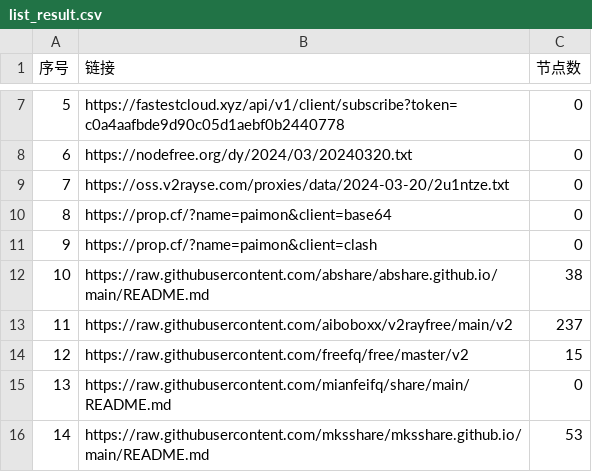
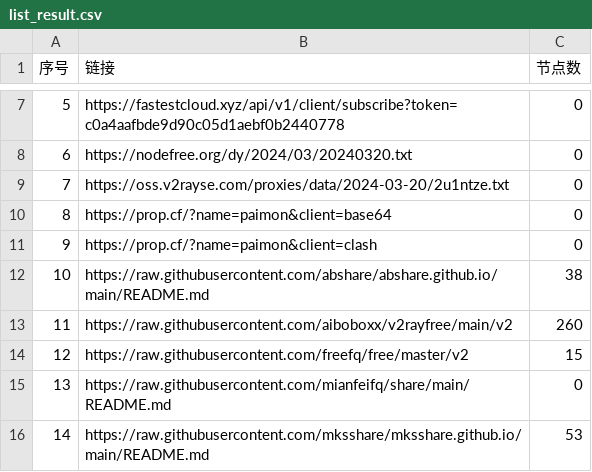
Before and after one commit to liuhtt/AutoMergePublicNodes, a CSV file: list_result.csv, drawn as a sheet; only a part is shown, gaps mark what is left out.

```diff
--- a/list_result.csv
+++ b/list_result.csv
@@ -12,3 +12,3 @@
 10,https://raw.githubusercontent.com/abshare/abshare.github.io/main/README.md,38
-11,https://raw.githubusercontent.com/aiboboxx/v2rayfree/main/v2,237
+11,https://raw.githubusercontent.com/aiboboxx/v2rayfree/main/v2,260
 12,https://raw.githubusercontent.com/freefq/free/master/v2,15
```
Also changed, not shown: 4 other files.
